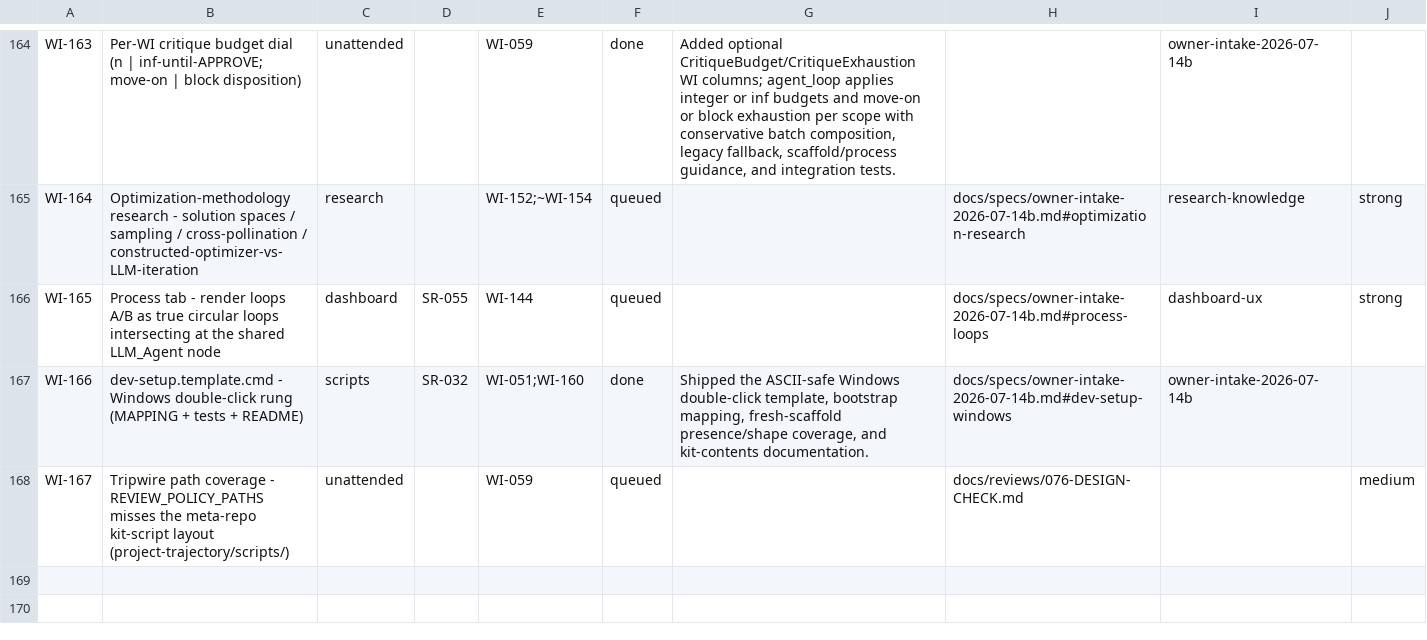
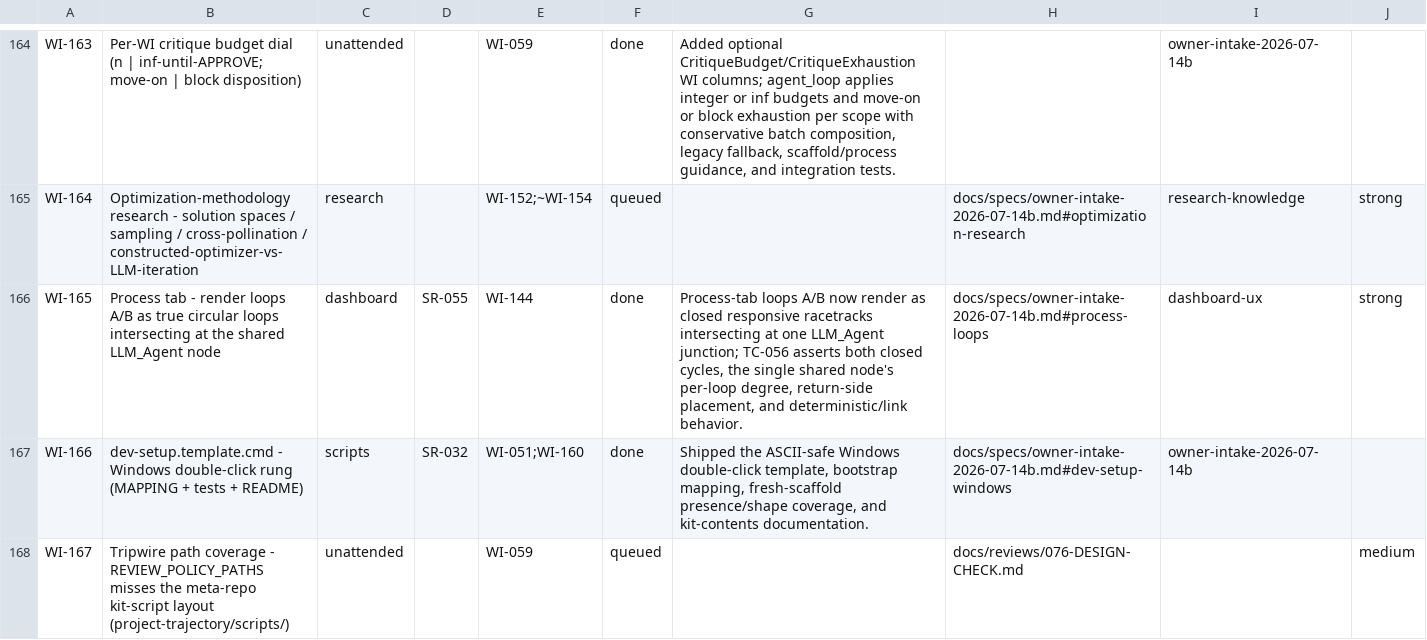
Before and after one commit to diytechy/ai-template, a CSV file: docs/requirements/work-items.csv, drawn as a sheet; only a part is shown, gaps mark what is left out.

Commit message:
WI-165: render shared circular process loops
Replace the Process tab's straight loop rows with two responsive closed racetracks that intersect at the single LLM_Agent junction. Harden TC-056 so cycle closure, shared-node degree, return-side placement, links, and deterministic behavior remain enforced.

```diff
--- a/docs/requirements/work-items.csv
+++ b/docs/requirements/work-items.csv
@@ -165,3 +165,3 @@ WI-163,Per-WI critique budget dial (n | inf-until-APPROVE; move-on | block dispo
 WI-164,Optimization-methodology research - solution spaces / sampling / cross-pollination / constructed-optimizer-vs-LLM-iteration,research,,WI-152;~WI-154,queued,,docs/specs/owner-intake-2026-07-14b.md#optimization-research,research-knowledge,strong
-WI-165,Process tab - render loops A/B as true circular loops intersecting at the shared LLM_Agent node,dashboard,SR-055,WI-144,queued,,docs/specs/owner-intake-2026-07-14b.md#process-loops,dashboard-ux,strong
+WI-165,Process tab - render loops A/B as true circular loops intersecting at the shared LLM_Agent node,dashboard,SR-055,WI-144,done,"Process-tab loops A/B now render as closed responsive racetracks intersecting at one LLM_Agent junction; TC-056 asserts both closed cycles, the single shared node's per-loop degree, return-side placement, and deterministic/link behavior.",docs/specs/owner-intake-2026-07-14b.md#process-loops,dashboard-ux,strong
 WI-166,dev-setup.template.cmd - Windows double-click rung (MAPPING + tests + README),scripts,SR-032,WI-051;WI-160,done,"Shipped the ASCII-safe Windows double-click template, bootstrap mapping, fresh-scaffold presence/shape coverage, and kit-contents documentation.",docs/specs/owner-intake-2026-07-14b.md#dev-setup-windows,owner-intake-2026-07-14b,
```
Also changed, not shown: 8 other files.
